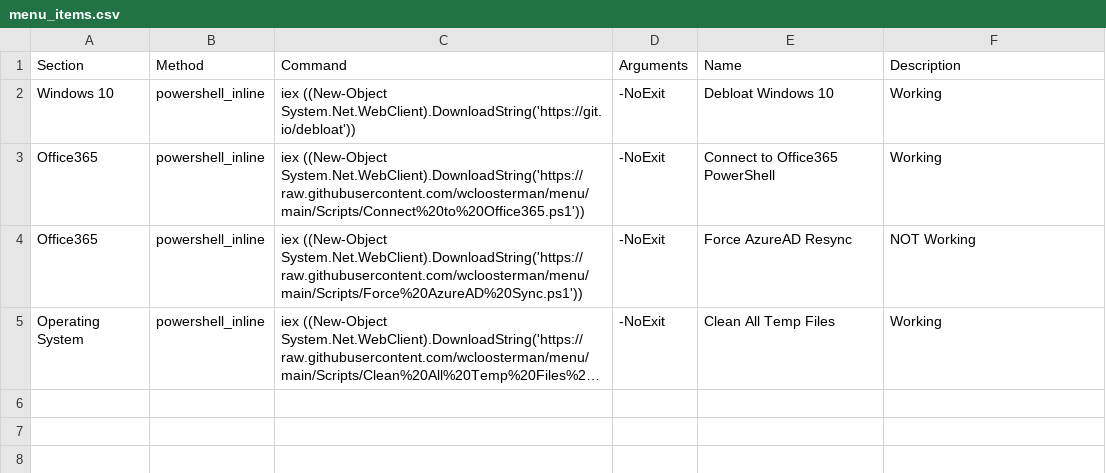
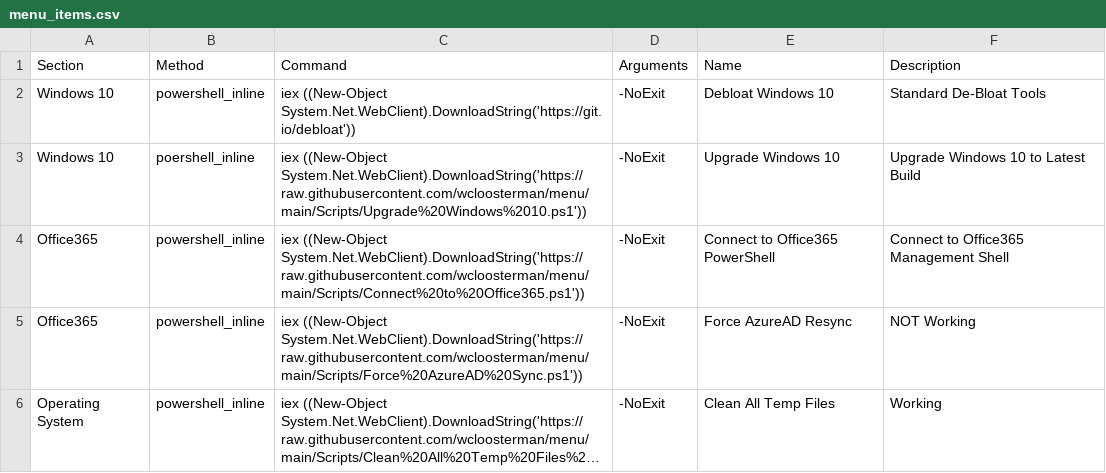
Before and after one commit to wcloosterman/menu, a CSV file: menu_items.csv, drawn as a sheet; long unchanged cells end in ….

Commit message:
Update menu_items.csv

```diff
--- a/menu_items.csv
+++ b/menu_items.csv
@@ -1,5 +1,7 @@
 Section,Method,Command,Arguments,Name,Description
-Windows 10,powershell_inline,"iex ((New-Object System.Net.WebClient).DownloadString('https://git.io/debloat'))
-",-NoExit,Debloat Windows 10,Working
-Office365,powershell_inline,"iex ((New-Object System.Net.WebClient).DownloadString('https://raw.githubusercontent.com/wcloosterman/menu/main/Scripts/Connect%20to%20Office365.ps1'))",-NoExit,Connect to Office365 PowerShell,Working
+Windows 10,powershell_inline,"iex ((New-Object System.Net.WebClient).DownloadString('https://git.io/debloat'))
+",-NoExit,Debloat Windows 10,Standard De-Bloat Tools
+Windows 10,poershell_inline,"iex ((New-Object System.Net.WebClient).DownloadString('https://raw.githubusercontent.com/wcloosterman/menu/main/Scripts/Upgrade%20Windows%2010.ps1'))
+",-NoExit,Upgrade Windows 10,Upgrade Windows 10 to Latest Build
+Office365,powershell_inline,"iex ((New-Object System.Net.WebClient).DownloadString('https://raw.githubusercontent.com/wcloosterman/menu/main/Scripts/Connect%20to%20Office365.ps1'))",-NoExit,Connect to Office365 PowerShell,Connect to Office365 Management Shell
 Office365,powershell_inline,"iex ((New-Object System.Net.WebClient).DownloadString('https://raw.githubusercontent.com/wcloosterman/menu/main/Scripts/Force%20AzureAD%20Sync.ps1'))",-NoExit,Force AzureAD Resync,NOT Working
```
